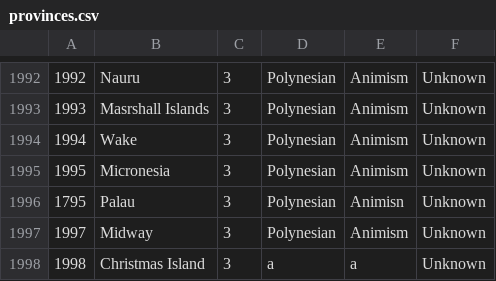
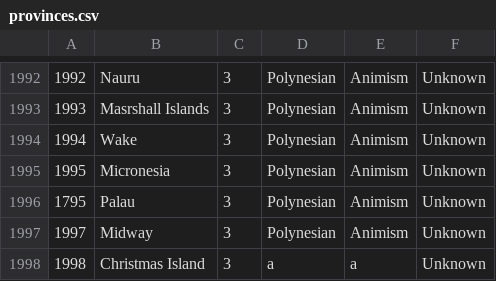
Before and after one commit to Yucatta/eu4statle, a CSV file: public/provinces.csv, drawn as a sheet; only a part is shown, gaps mark what is left out; the diff names each change by its address in the sheet, - before the commit and + after, or states it on an @@ line.

```diff
--- a/public/provinces.csv
+++ b/public/provinces.csv
-E1996: Animisn
+E1996: Animism
```
Also changed, not shown: 10 other files.
